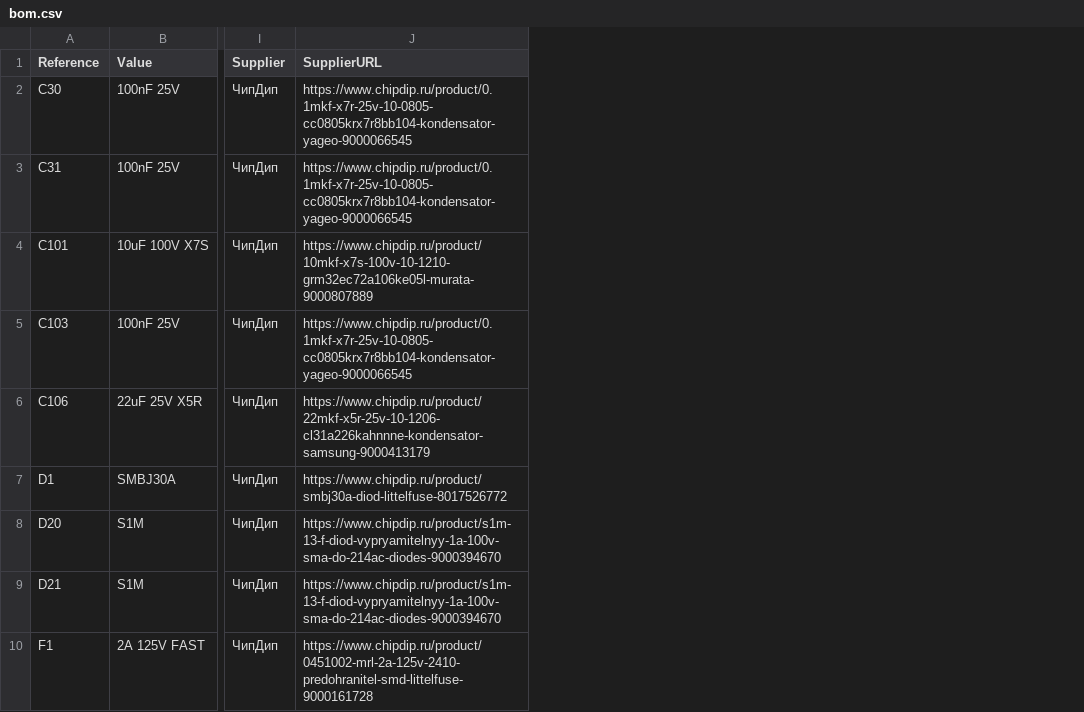
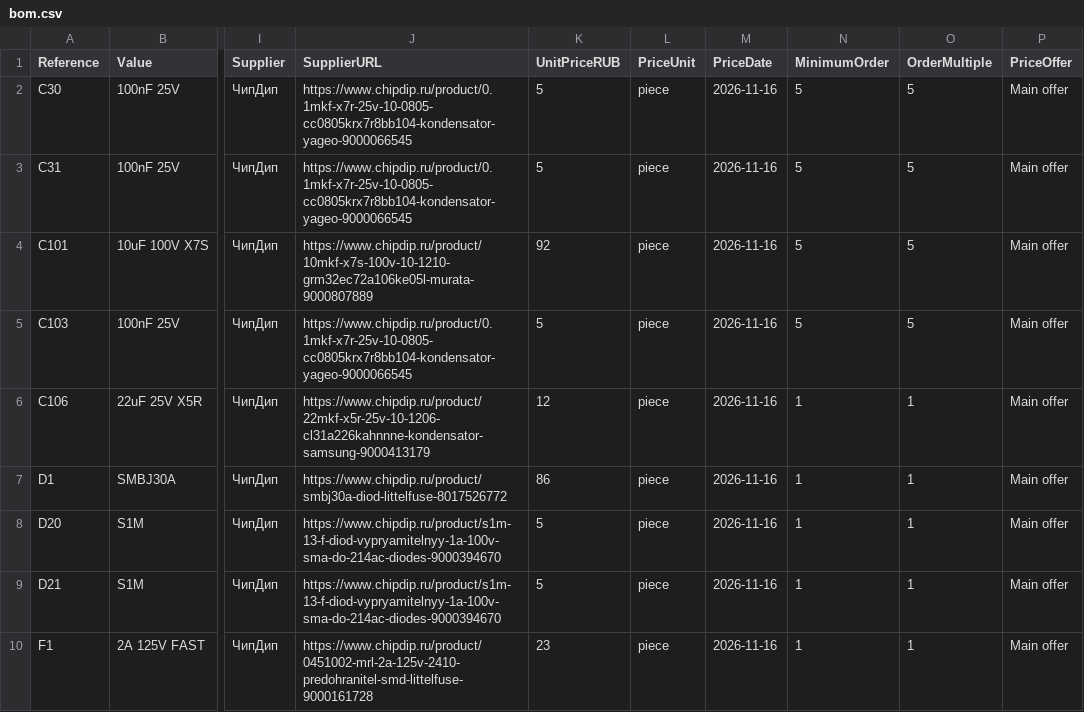
Before and after one commit to krolbot/sirokko-26201-controller, a CSV file: hardware/bom.csv, drawn as a sheet; only a part is shown, gaps mark what is left out; the diff names each change by its address in the sheet, - before the commit and + after, or states it on an @@ line.

Commit message:
Add verified ChipDip unit prices and minimum-order purchase totals

```diff
--- a/hardware/bom.csv
+++ b/hardware/bom.csv
+column K (UnitPriceRUB), rows 2-10: 5 | 5 | 92 | 5 | 12 | 86 | 5 | 5 | 23
+column L (PriceUnit), rows 2-10: all piece
+column M (PriceDate), rows 2-10: all 2026-11-16
+column N (MinimumOrder), rows 2-10: 5 | 5 | 5 | 5 | 1 | 1 | 1 | 1 | 1
+column O (OrderMultiple), rows 2-10: 5 | 5 | 5 | 5 | 1 | 1 | 1 | 1 | 1
+column P (PriceOffer), rows 2-10: all Main offer
```
Also changed, not shown: manufacturing/assembly/bom-smt.csv, manufacturing/assembly/bom.csv, 2 other files.
